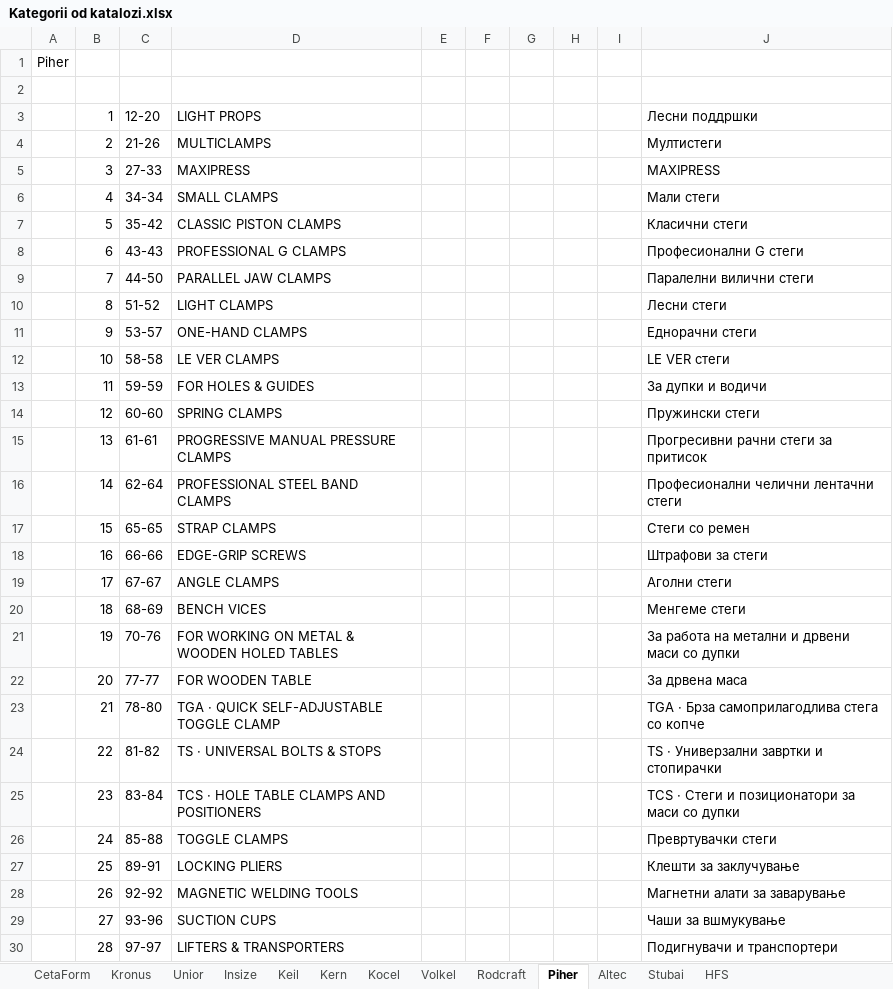
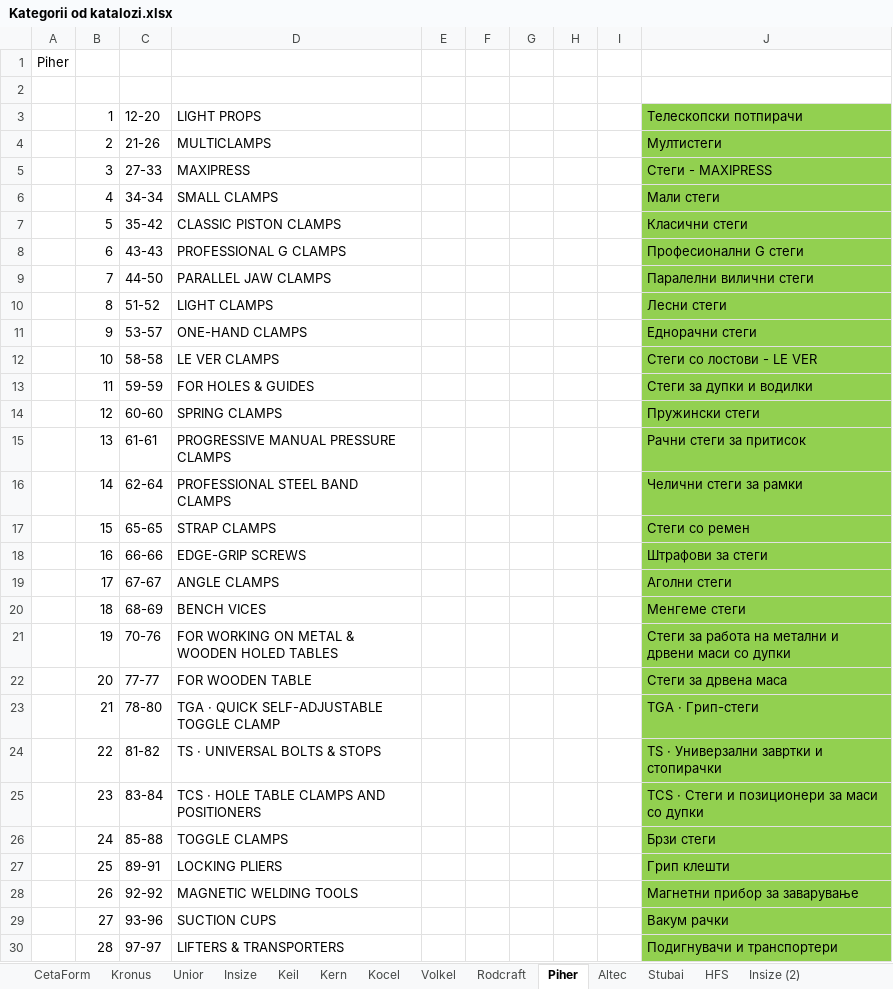
Before and after one commit to StevanRufceski/Portfolio, an Excel workbook: Javascript Vanilla/tehnohaus.mk/katalozi/Kategorii od katalozi.xlsx, sheet Piher, drawn as a sheet; only a part is shown; values as stored, in another font and other column widths than the file's, no borders; the diff covers the shown part only; the diff names each change by its address in the sheet, - before the commit and + after, or states it on an @@ line.

```diff
--- a/Javascript Vanilla/tehnohaus.mk/katalozi/Kategorii od katalozi.xlsx (sheet Piher)
+++ b/Javascript Vanilla/tehnohaus.mk/katalozi/Kategorii od katalozi.xlsx (sheet Piher)
+sheet tab: Insize (2)
-J3: Лесни поддршки
+J3: Телескопски потпирачи
-J3:J30 fill: none
+J3:J30 fill: #92D050
-J5: MAXIPRESS
+J5: Стеги - MAXIPRESS
-J12: LE VER стеги
+J12: Стеги со лостови - LE VER
-J13: За дупки и водичи
+J13: Стеги за дупки и водилки
-J15: Прогресивни рачни стеги за притисок
+J15: Рачни стеги за притисок
-J16: Професионални челични лентачни стеги
+J16: Челични стеги за рамки
-J21: За работа на…
+J21: Стеги за работа на…
-J22: За дрвена маса
+J22: Стеги за дрвена маса
-J23: TGA · Брза самоприлагодлива стега со копче
+J23: TGA · Грип-стеги
-J25: TCS · Стеги и позиционатори за маси со дупки
+J25: TCS · Стеги и позиционери за маси со дупки
-J26: Превртувачки стеги
+J26: Брзи стеги
-J27: Клешти за заклучување
+J27: Грип клешти
-J28: Магнетни алати за заварување
+J28: Магнетни прибор за заварување
-J29: Чаши за вшмукување
+J29: Вакум рачки
```
Also changed, not shown: 1 edited cell and cell formats elsewhere in this sheet, sheet Rodcraft, sheet Kern, sheet Kocel, sheet Keil, sheet Insize, sheet Altec, 4 more sheets.
